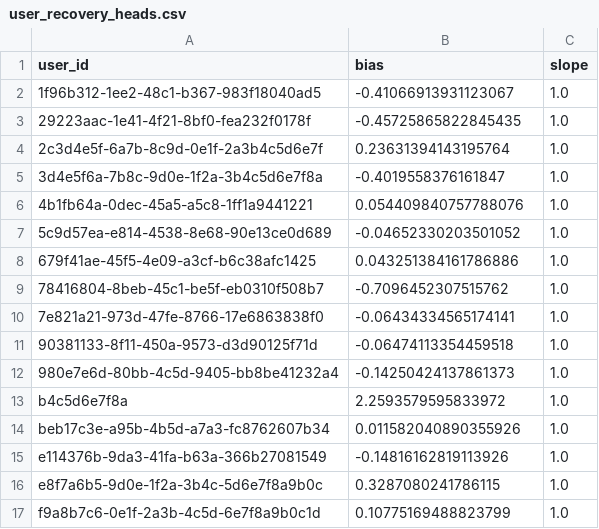
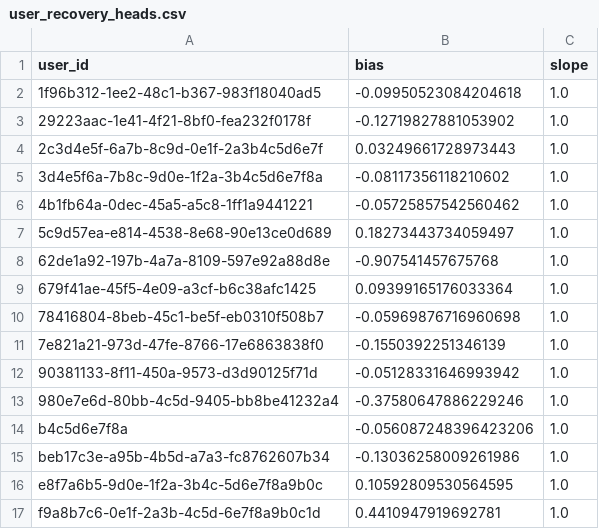
Before and after one commit to humzah-malik/RecoverTrack, a CSV file: backend/user_recovery_heads.csv, drawn as a sheet.

```diff
--- a/backend/user_recovery_heads.csv
+++ b/backend/user_recovery_heads.csv
@@ -1,17 +1,17 @@
 user_id,bias,slope
-1f96b312-1ee2-48c1-b367-983f18040ad5,-0.41066913931123067,1.0
-29223aac-1e41-4f21-8bf0-fea232f0178f,-0.45725865822845435,1.0
-2c3d4e5f-6a7b-8c9d-0e1f-2a3b4c5d6e7f,0.23631394143195764,1.0
-3d4e5f6a-7b8c-9d0e-1f2a-3b4c5d6e7f8a,-0.4019558376161847,1.0
-4b1fb64a-0dec-45a5-a5c8-1ff1a9441221,0.054409840757788076,1.0
-5c9d57ea-e814-4538-8e68-90e13ce0d689,-0.04652330203501052,1.0
-679f41ae-45f5-4e09-a3cf-b6c38afc1425,0.043251384161786886,1.0
-78416804-8beb-45c1-be5f-eb0310f508b7,-0.7096452307515762,1.0
-7e821a21-973d-47fe-8766-17e6863838f0,-0.06434334565174141,1.0
-90381133-8f11-450a-9573-d3d90125f71d,-0.06474113354459518,1.0
-980e7e6d-80bb-4c5d-9405-bb8be41232a4,-0.14250424137861373,1.0
-b4c5d6e7f8a,2.2593579595833972,1.0
-beb17c3e-a95b-4b5d-a7a3-fc8762607b34,0.011582040890355926,1.0
-e114376b-9da3-41fa-b63a-366b27081549,-0.14816162819113926,1.0
-e8f7a6b5-9d0e-1f2a-3b4c-5d6e7f8a9b0c,0.3287080241786115,1.0
-f9a8b7c6-0e1f-2a3b-4c5d-6e7f8a9b0c1d,0.10775169488823799,1.0
+1f96b312-1ee2-48c1-b367-983f18040ad5,-0.09950523084204618,1.0
+29223aac-1e41-4f21-8bf0-fea232f0178f,-0.12719827881053902,1.0
+2c3d4e5f-6a7b-8c9d-0e1f-2a3b4c5d6e7f,0.03249661728973443,1.0
+3d4e5f6a-7b8c-9d0e-1f2a-3b4c5d6e7f8a,-0.08117356118210602,1.0
+4b1fb64a-0dec-45a5-a5c8-1ff1a9441221,-0.05725857542560462,1.0
+5c9d57ea-e814-4538-8e68-90e13ce0d689,0.18273443734059497,1.0
+62de1a92-197b-4a7a-8109-597e92a88d8e,-0.907541457675768,1.0
+679f41ae-45f5-4e09-a3cf-b6c38afc1425,0.09399165176033364,1.0
+78416804-8beb-45c1-be5f-eb0310f508b7,-0.05969876716960698,1.0
+7e821a21-973d-47fe-8766-17e6863838f0,-0.1550392251346139,1.0
+90381133-8f11-450a-9573-d3d90125f71d,-0.05128331646993942,1.0
+980e7e6d-80bb-4c5d-9405-bb8be41232a4,-0.37580647886229246,1.0
+b4c5d6e7f8a,-0.056087248396423206,1.0
+beb17c3e-a95b-4b5d-a7a3-fc8762607b34,-0.13036258009261986,1.0
+e8f7a6b5-9d0e-1f2a-3b4c-5d6e7f8a9b0c,0.10592809530564595,1.0
+f9a8b7c6-0e1f-2a3b-4c5d-6e7f8a9b0c1d,0.4410947919692781,1.0
```
Also changed, not shown: backend/recovery_dataset.csv, 8 other files.
